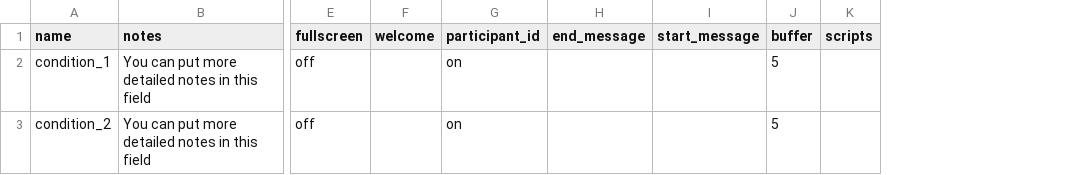
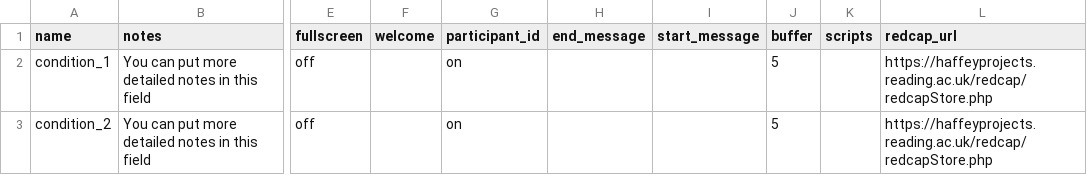
Before and after one commit to haffey-studies/bsc-2021, a CSV file: User/Projects/evie_and_sophie/conditions.csv, drawn as a sheet; only a part is shown, gaps mark what is left out; the diff names each change by its address in the sheet, - before the commit and + after, or states it on an @@ line.

Commit message:
evie and sophie link

```diff
--- a/User/Projects/evie_and_sophie/conditions.csv
+++ b/User/Projects/evie_and_sophie/conditions.csv
+column L (redcap_url), rows 2-3: https://haffeyprojects.reading.ac.uk/redcap/redcapStore.php | https://haffeyprojects.reading.ac.uk/redcap/redcapStore.php
```
Also changed, not shown: 2 other files.
